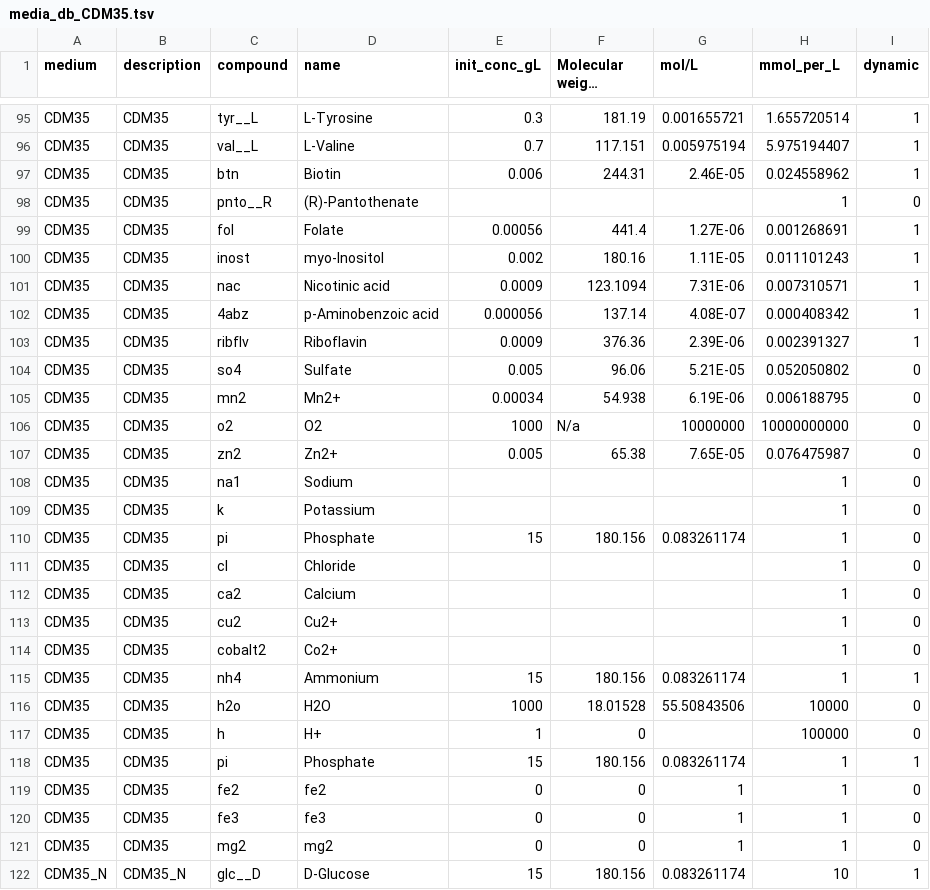
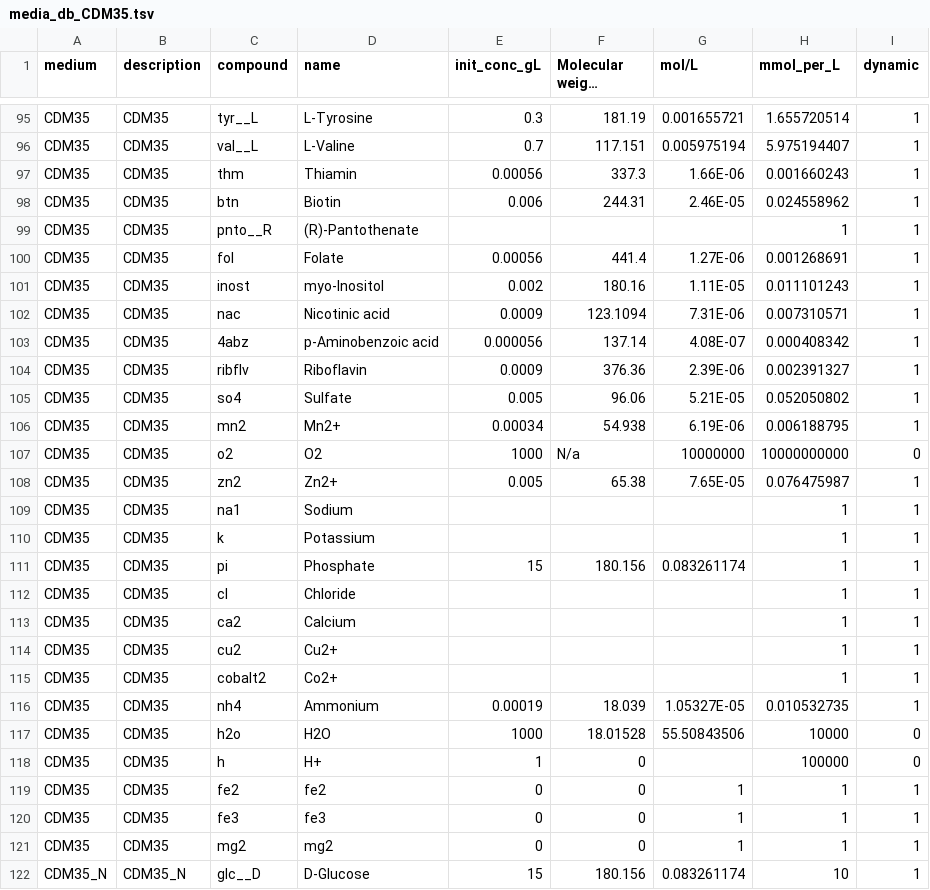
Before and after one commit to behzadk/ParaGEM, a TSV file: media_db_CDM35.tsv, drawn as a sheet; only a part is shown, gaps mark what is left out; long unchanged cells end in ….

```diff
--- a/media_db_CDM35.tsv
+++ b/media_db_CDM35.tsv
@@ -96,4 +96,5 @@ CDM35	CDM35	tyr__L	L-Tyrosine	0.3	181.19	0.001655721	1.655720514	1
 CDM35	CDM35	val__L	L-Valine	0.7	117.151	0.005975194	5.975194407	1
+CDM35	CDM35	thm	Thiamin	0.00056	337.3	1.66E-06	0.001660243	1
 CDM35	CDM35	btn	Biotin	0.006	244.31	2.46E-05	0.024558962	1
-CDM35	CDM35	pnto__R	(R)-Pantothenate				1	0
+CDM35	CDM35	pnto__R	(R)-Pantothenate				1	1
 CDM35	CDM35	fol	Folate	0.00056	441.4	1.27E-06	0.001268691	1
@@ -103,20 +104,19 @@ CDM35	CDM35	4abz	p-Aminobenzoic acid 	0.000056	137.14	4.08E-07	0.000408342	1
 CDM35	CDM35	ribflv	Riboflavin	0.0009	376.36	2.39E-06	0.002391327	1
-CDM35	CDM35	so4	Sulfate	0.005	96.06	5.21E-05	0.052050802	0
-CDM35	CDM35	mn2	Mn2+	0.00034	54.938	6.19E-06	0.006188795	0
+CDM35	CDM35	so4	Sulfate	0.005	96.06	5.21E-05	0.052050802	1
+CDM35	CDM35	mn2	Mn2+	0.00034	54.938	6.19E-06	0.006188795	1
 CDM35	CDM35	o2	O2	1000	N/a	10000000	10000000000	0
-CDM35	CDM35	zn2	Zn2+	0.005	65.38	7.65E-05	0.076475987	0
-CDM35	CDM35	na1	Sodium				1	0
-CDM35	CDM35	k	Potassium				1	0
-CDM35	CDM35	pi	Phosphate	15	180.156	0.083261174	1	0
-CDM35	CDM35	cl	Chloride				1	0
-CDM35	CDM35	ca2	Calcium				1	0
-CDM35	CDM35	cu2	Cu2+				1	0
-CDM35	CDM35	cobalt2	Co2+				1	0
-CDM35	CDM35	nh4	Ammonium	15	180.156	0.083261174	1	1
+CDM35	CDM35	zn2	Zn2+	0.005	65.38	7.65E-05	0.076475987	1
+CDM35	CDM35	na1	Sodium				1	1
+CDM35	CDM35	k	Potassium				1	1
+CDM35	CDM35	pi	Phosphate	15	180.156	0.083261174	1	1
+CDM35	CDM35	cl	Chloride				1	1
+CDM35	CDM35	ca2	Calcium				1	1
+CDM35	CDM35	cu2	Cu2+				1	1
+CDM35	CDM35	cobalt2	Co2+				1	1
+CDM35	CDM35	nh4	Ammonium	0.00019	18.039	1.05327E-05	0.010532735	1
 CDM35	CDM35	h2o	H2O	1000	18.01528	55.50843506	10000	0
 CDM35	CDM35	h	H+	1	0		100000	0
-CDM35	CDM35	pi	Phosphate	15	180.156	0.083261174	1	1
-CDM35	CDM35	fe2	fe2	0	0	1	1	0
-CDM35	CDM35	fe3	fe3	0	0	1	1	0
-CDM35	CDM35	mg2	mg2	0	0	1	1	0
+CDM35	CDM35	fe2	fe2	0	0	1	1	1
+CDM35	CDM35	fe3	fe3	0	0	1	1	1
+CDM35	CDM35	mg2	mg2	0	0	1	1	1
 CDM35_N	CDM35_N	glc__D	D-Glucose	15	180.156	0.083261174	10	1
```
Also changed, not shown: data/Figure1B_fake_data.csv, 3 other files.
